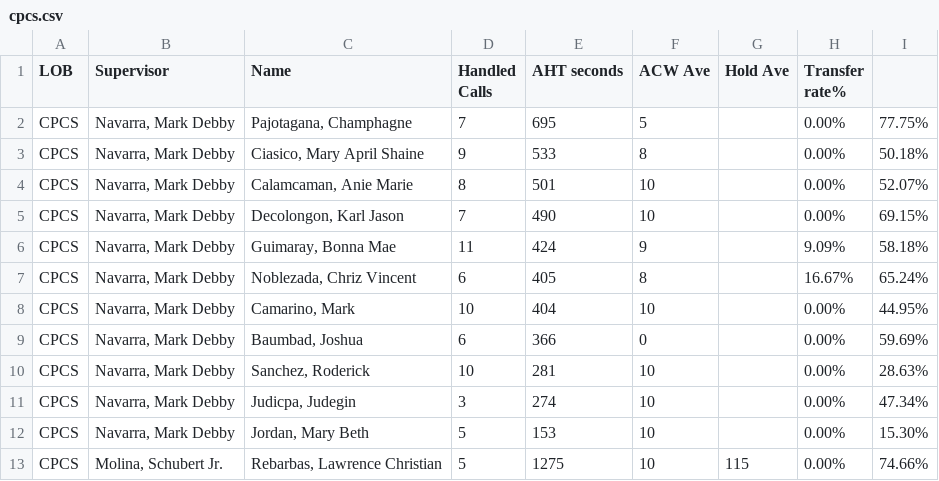
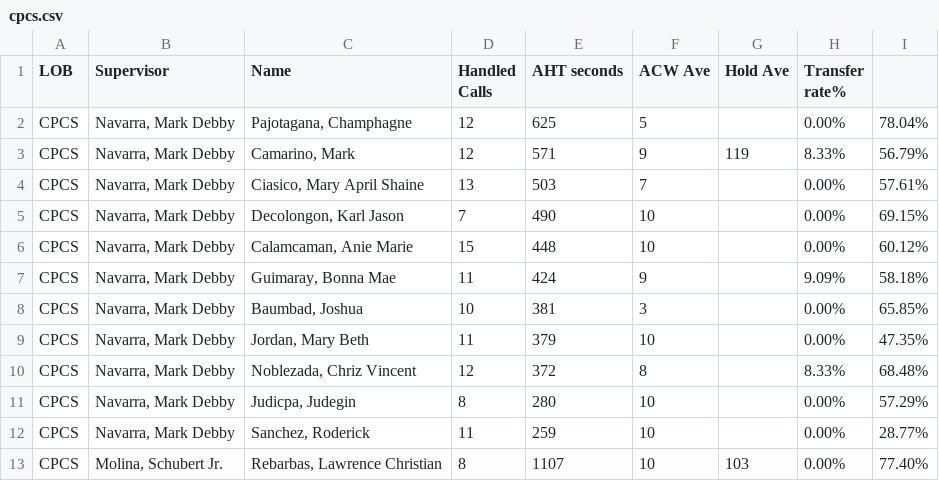
Before and after one commit to CGS-J/CPCS-AHT, a CSV file: cpcs.csv, drawn as a sheet; only a part is shown; the diff covers the shown part only.

```diff
--- a/cpcs.csv
+++ b/cpcs.csv
@@ -1,13 +1,13 @@
 LOB,Supervisor,Name ,Handled Calls ,AHT seconds,ACW Ave,Hold Ave,Transfer rate%,
-CPCS,"Navarra, Mark Debby","Pajotagana, Champhagne",7,695,5,,0.00%,77.75%
-CPCS,"Navarra, Mark Debby","Ciasico, Mary April Shaine",9,533,8,,0.00%,50.18%
-CPCS,"Navarra, Mark Debby","Calamcaman, Anie Marie",8,501,10,,0.00%,52.07%
+CPCS,"Navarra, Mark Debby","Pajotagana, Champhagne",12,625,5,,0.00%,78.04%
+CPCS,"Navarra, Mark Debby","Camarino, Mark",12,571,9,119,8.33%,56.79%
+CPCS,"Navarra, Mark Debby","Ciasico, Mary April Shaine",13,503,7,,0.00%,57.61%
 CPCS,"Navarra, Mark Debby","Decolongon, Karl Jason",7,490,10,,0.00%,69.15%
+CPCS,"Navarra, Mark Debby","Calamcaman, Anie Marie",15,448,10,,0.00%,60.12%
 CPCS,"Navarra, Mark Debby","Guimaray, Bonna Mae",11,424,9,,9.09%,58.18%
-CPCS,"Navarra, Mark Debby","Noblezada, Chriz Vincent",6,405,8,,16.67%,65.24%
-CPCS,"Navarra, Mark Debby","Camarino, Mark",10,404,10,,0.00%,44.95%
-CPCS,"Navarra, Mark Debby","Baumbad, Joshua",6,366,0,,0.00%,59.69%
-CPCS,"Navarra, Mark Debby","Sanchez, Roderick",10,281,10,,0.00%,28.63%
-CPCS,"Navarra, Mark Debby","Judicpa, Judegin",3,274,10,,0.00%,47.34%
-CPCS,"Navarra, Mark Debby","Jordan, Mary Beth",5,153,10,,0.00%,15.30%
-CPCS,"Molina, Schubert Jr.","Rebarbas, Lawrence Christian",5,1275,10,115,0.00%,74.66%
+CPCS,"Navarra, Mark Debby","Baumbad, Joshua",10,381,3,,0.00%,65.85%
+CPCS,"Navarra, Mark Debby","Jordan, Mary Beth",11,379,10,,0.00%,47.35%
+CPCS,"Navarra, Mark Debby","Noblezada, Chriz Vincent",12,372,8,,8.33%,68.48%
+CPCS,"Navarra, Mark Debby","Judicpa, Judegin",8,280,10,,0.00%,57.29%
+CPCS,"Navarra, Mark Debby","Sanchez, Roderick",11,259,10,,0.00%,28.77%
+CPCS,"Molina, Schubert Jr.","Rebarbas, Lawrence Christian",8,1107,10,103,0.00%,77.40%
```
Also changed, not shown: 3 added rows, 2 removed rows and 18 edited cells elsewhere in this file, cpcsAHT.csv, 1 other file.
